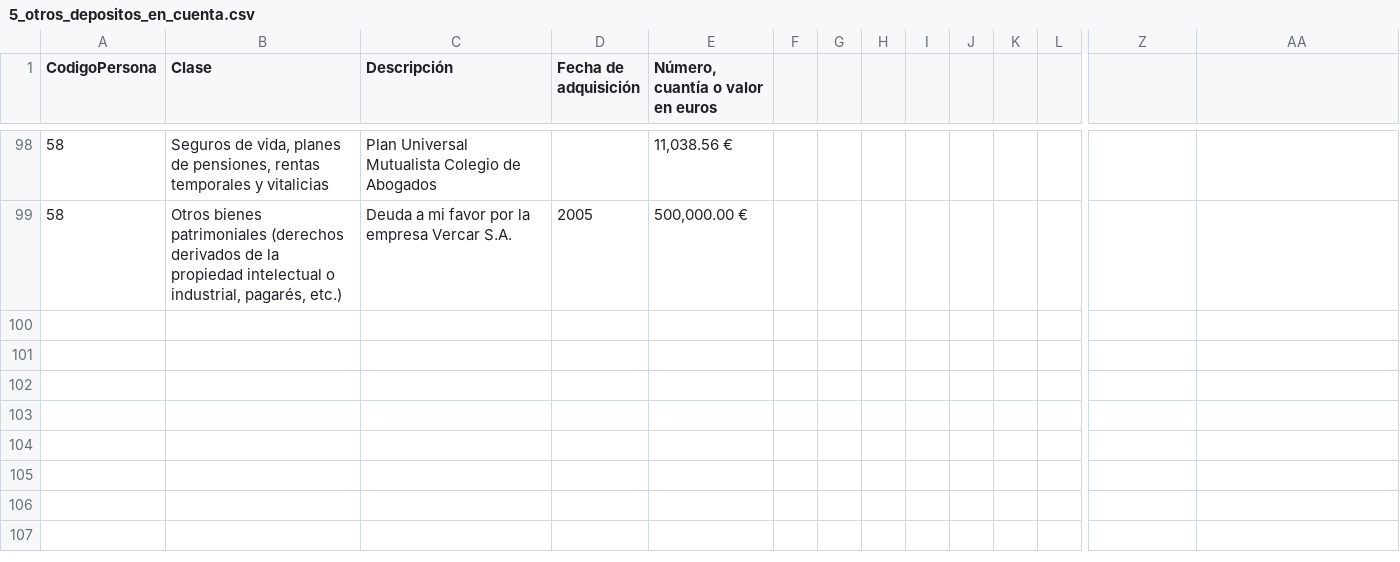
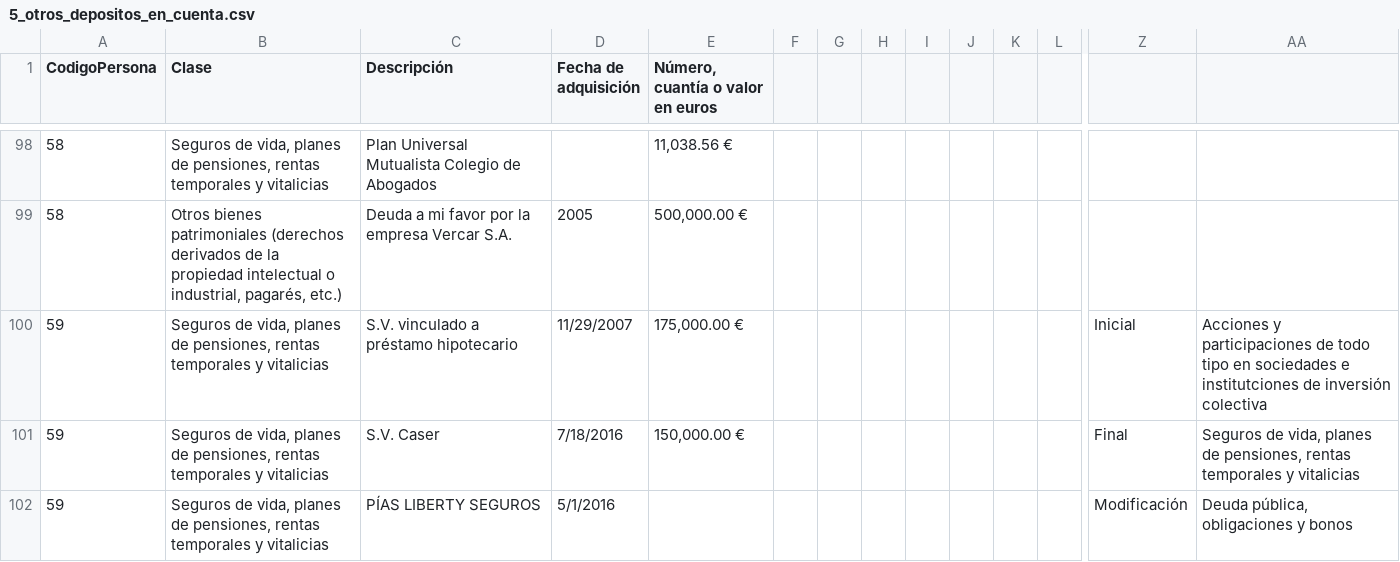
Before and after one commit to wairbut-m2c/transparencia, a CSV file: import-data/assets/initial/5_otros_depositos_en_cuenta.csv, drawn as a sheet; only a part is shown, gaps mark what is left out; rows hold the shown columns only; the diff names each change by its address in the sheet, - before the commit and + after, or states it on an @@ line.

Commit message:
updates initial activities and assets

```diff
--- a/import-data/assets/initial/5_otros_depositos_en_cuenta.csv
+++ b/import-data/assets/initial/5_otros_depositos_en_cuenta.csv
+row 100: 59 | Seguros de vida, planes de pensiones, rentas temporales y vitalicias | S.V. vinculado a préstamo hipotecario | 11/29/2007 | 175,000.00 € |  |  |  |  |  |  |  | Inicial | Acciones y participaciones de todo tipo en sociedades e institutciones de inversión colectiva
+row 101: 59 | Seguros de vida, planes de pensiones, rentas temporales y vitalicias | S.V. Caser | 7/18/2016 | 150,000.00 € |  |  |  |  |  |  |  | Final | Seguros de vida, planes de pensiones, rentas temporales y vitalicias
+row 102: 59 | Seguros de vida, planes de pensiones, rentas temporales y vitalicias | PÍAS LIBERTY SEGUROS | 5/1/2016 |  |  |  |  |  |  |  |  | Modificación | Deuda pública, obligaciones y bonos
```
Also changed, not shown: import-data/activities/initial/1_datos_personales.csv, import-data/activities/initial/3_2_actividades_privadas.csv, 6 other files.
